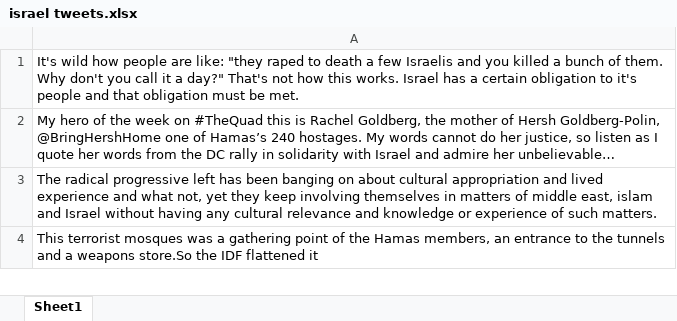
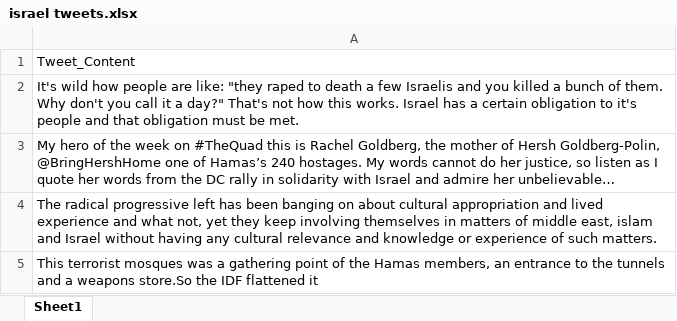
Before and after one commit to rosenfa/warnlp, an Excel workbook: orange/israel tweets.xlsx, sheet Sheet1, drawn as a sheet; only a part is shown; values as stored, in another font and other column widths than the file's, no borders; the diff names each change by its address in the sheet, - before the commit and + after, or states it on an @@ line.

```diff
--- a/orange/israel tweets.xlsx (sheet Sheet1)
+++ b/orange/israel tweets.xlsx (sheet Sheet1)
+row 1: Tweet_Content
```
Also changed, not shown: orange/palestine tweets.xlsx.
